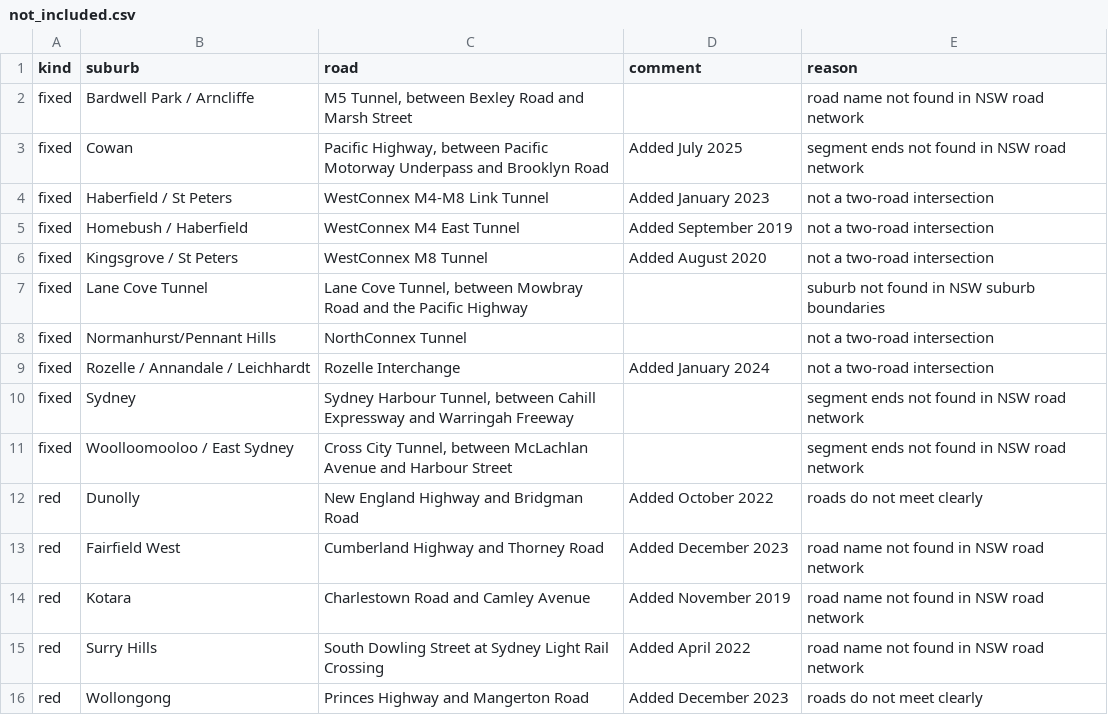
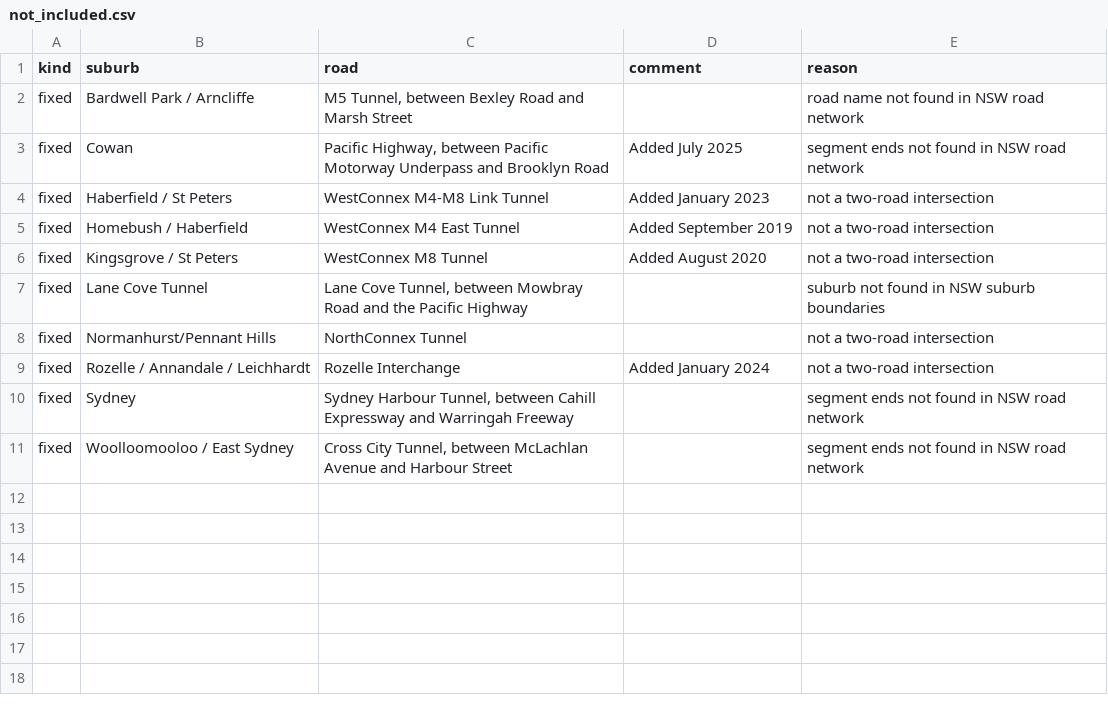
Before and after one commit to jordy-alt3222/ubiquitous-octo-bassoon, a CSV file: output/not_included.csv, drawn as a sheet.

```diff
--- a/output/not_included.csv
+++ b/output/not_included.csv
@@ -11,6 +11 @@ fixed,Sydney,"Sydney Harbour Tunnel, between Cahill Expressway and Warringah Fre
 fixed,Woolloomooloo / East Sydney,"Cross City Tunnel, between McLachlan Avenue and Harbour Street",,segment ends not found in NSW road network
-red,Dunolly,New England Highway and Bridgman Road,Added October 2022,roads do not meet clearly
-red,Fairfield West,Cumberland Highway and Thorney Road,Added December 2023,road name not found in NSW road network
-red,Kotara,Charlestown Road and Camley Avenue,Added November 2019,road name not found in NSW road network
-red,Surry Hills,South Dowling Street at Sydney Light Rail Crossing,Added April 2022,road name not found in NSW road network
-red,Wollongong,Princes Highway and Mangerton Road,Added December 2023,roads do not meet clearly
```
Also changed, not shown: output/nsw_speed_cameras.csv, 5 other files.
